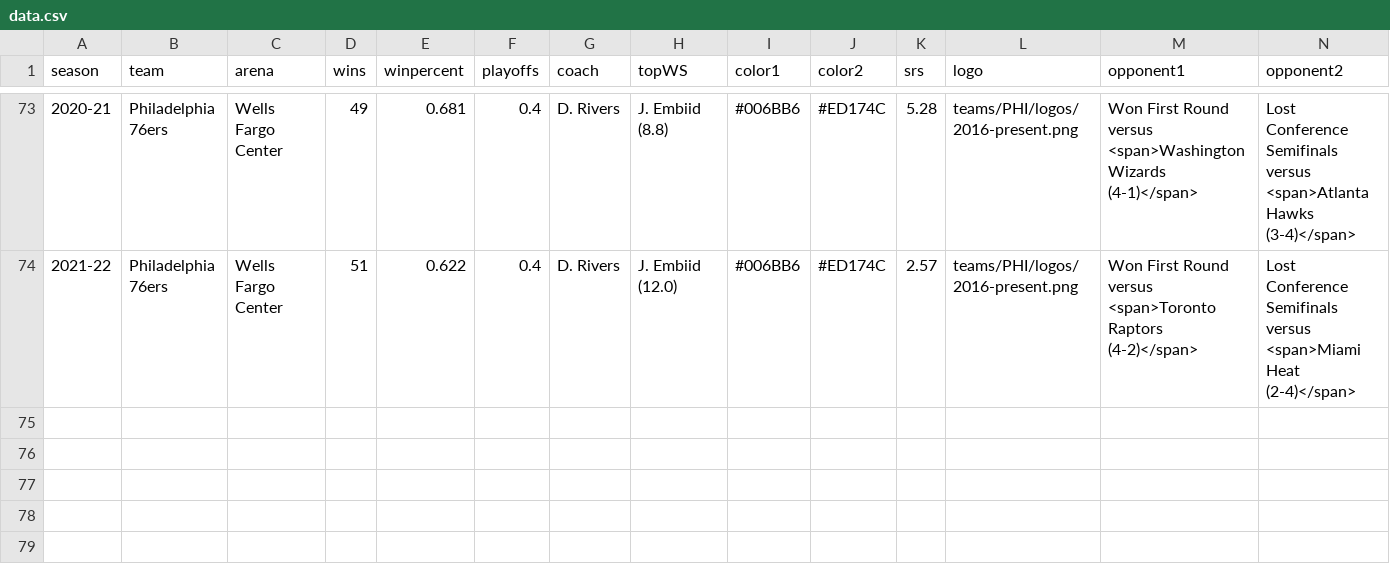
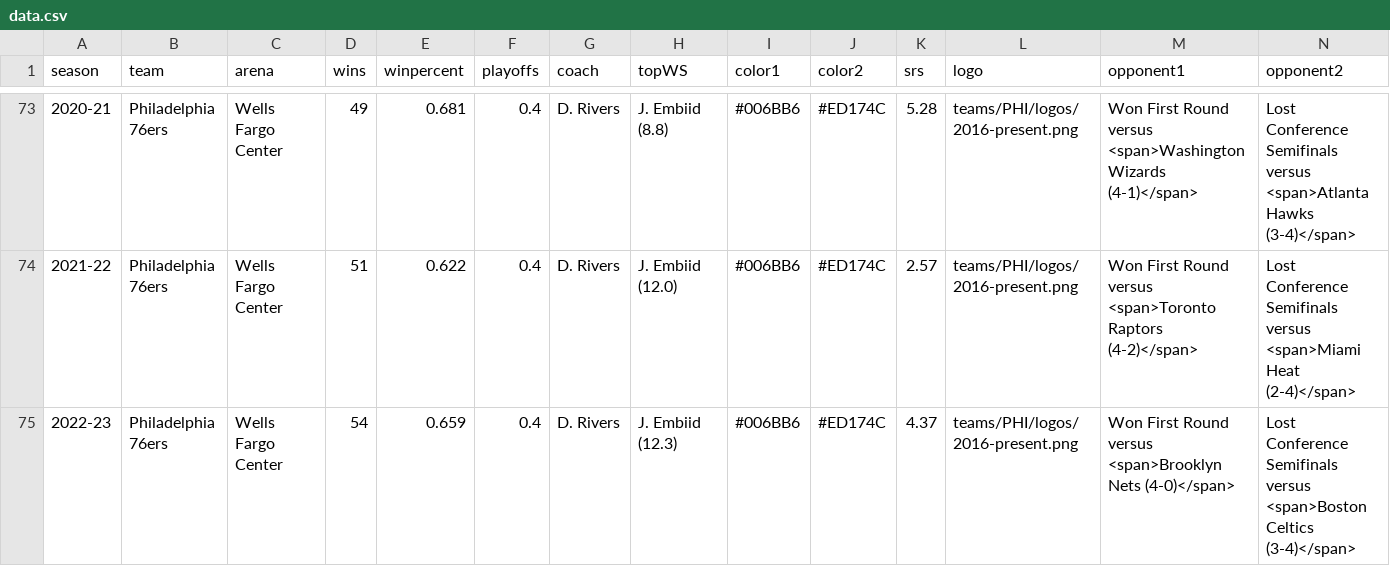
Before and after one commit to zacariias/nbahistory, a CSV file: teams/PHI/data.csv, drawn as a sheet; only a part is shown, gaps mark what is left out; rows hold the shown columns only; the diff names each change by its address in the sheet, - before the commit and + after, or states it on an @@ line.

Commit message:
Update data.csv

```diff
--- a/teams/PHI/data.csv
+++ b/teams/PHI/data.csv
+row 75: 2022-23 | Philadelphia 76ers | Wells Fargo Center | 54 | 0.659 | 0.4 | D. Rivers | J. Embiid (12.3) | #006BB6 | #ED174C | 4.37 | teams/PHI/logos/2016-present.png | Won First Round versus <span>Brooklyn Nets (4-0)</span> | Lost Conference Semifinals versus <span>Boston Celtics (3-4)</span>
```
